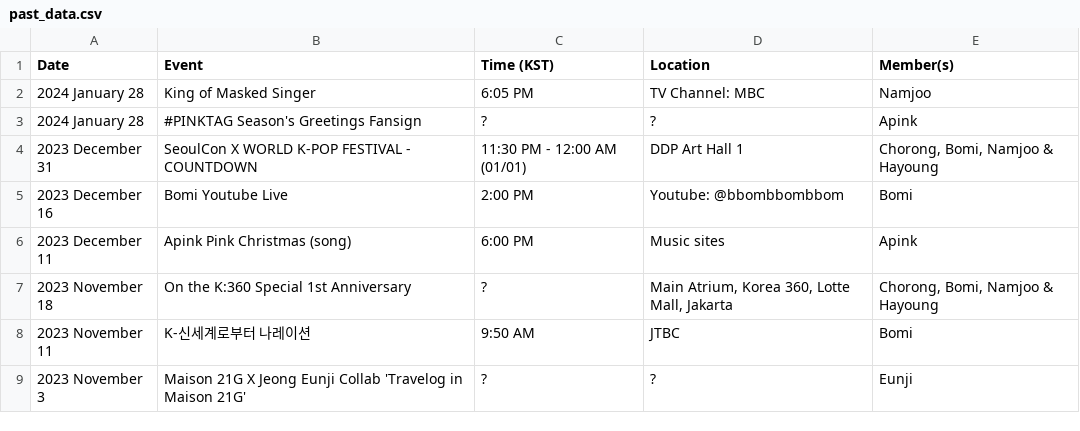
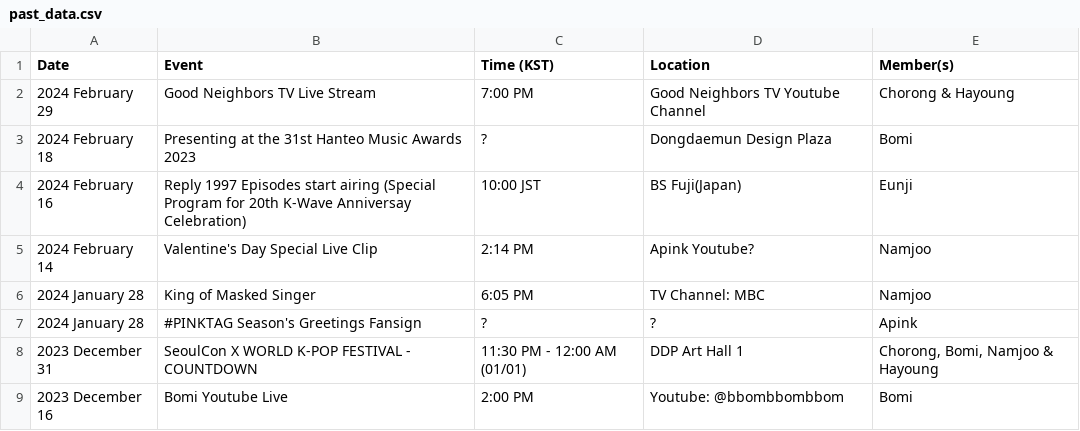
Before and after one commit to lazypandasite/mkdocs-lazypandasite, a CSV file: docs/apink_schedule/past_data.csv, drawn as a sheet; only a part is shown; the shorter side is filled out with more unchanged rows; the diff names each change by its address in the sheet, - before the commit and + after, or states it on an @@ line.

```diff
--- a/docs/apink_schedule/past_data.csv
+++ b/docs/apink_schedule/past_data.csv
+row 2: 2024 February 29 | Good Neighbors TV Live Stream | 7:00 PM | Good Neighbors TV Youtube Channel | Chorong & Hayoung
+row 3: 2024 February 18 | Presenting at the 31st Hanteo Music Awards 2023 | ? | Dongdaemun Design Plaza | Bomi
+row 4: 2024 February 16 | Reply 1997 Episodes start airing (Special Program for 20th K-Wave Anniversay Celebration) | 10:00 JST | BS Fuji(Japan) | Eunji
+row 5: 2024 February 14 | Valentine's Day Special Live Clip | 2:14 PM | Apink Youtube? | Namjoo
```
Also changed, not shown: docs/apink_schedule/current_data.csv, docs/apink_schedule/next_data.csv, 5 other files.
